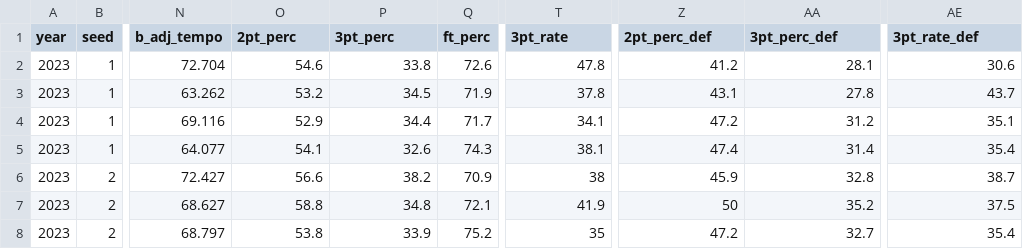
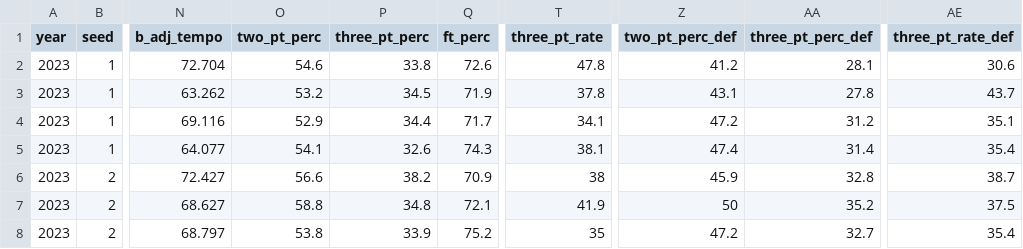
Before and after one commit to sta199-s23-2/project-heartemoji, a CSV file: data/Tournament_Data.csv, drawn as a sheet; only a part is shown, gaps mark what is left out; the diff names each change by its address in the sheet, - before the commit and + after, or states it on an @@ line.

Commit message:
edited data set again

```diff
--- a/data/Tournament_Data.csv
+++ b/data/Tournament_Data.csv
-O1: 2pt_perc
+O1: two_pt_perc
-P1: 3pt_perc
+P1: three_pt_perc
-T1: 3pt_rate
+T1: three_pt_rate
-Z1: 2pt_perc_def
+Z1: two_pt_perc_def
-AA1: 3pt_perc_def
+AA1: three_pt_perc_def
-AE1: 3pt_rate_def
+AE1: three_pt_rate_def
```
Also changed, not shown: 1 other file.
